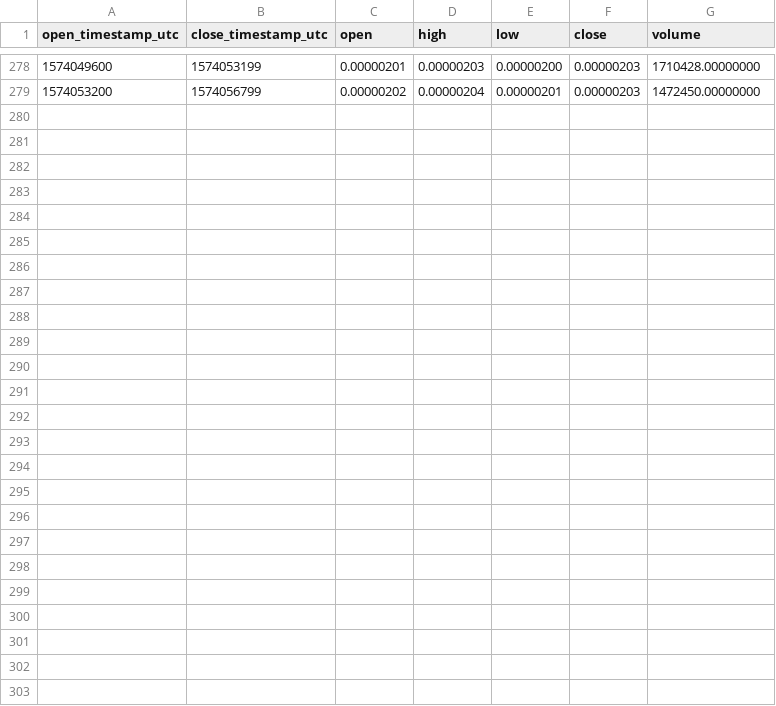
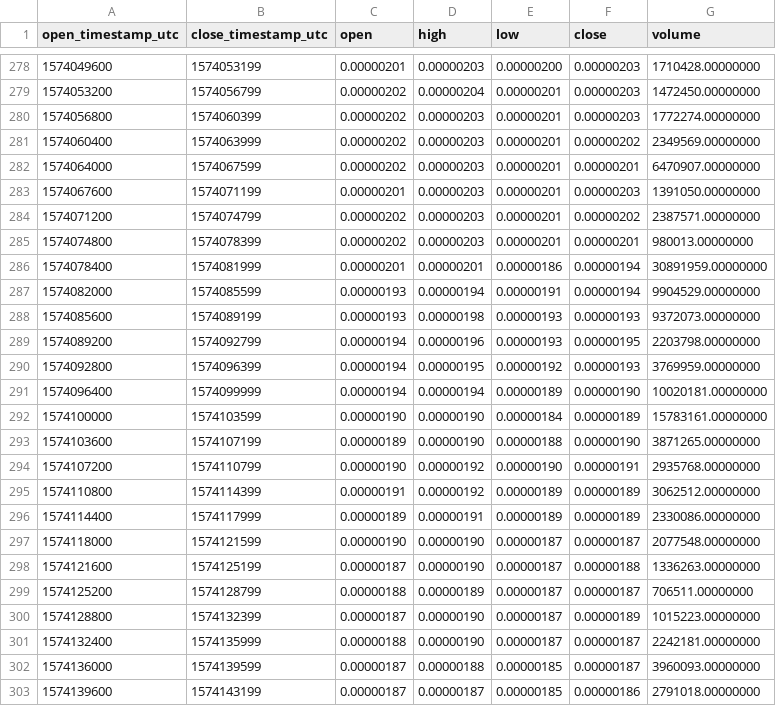
Before and after one commit to cryptobigbro/binance-ARPABTC, a CSV file: binance-ARPABTC-1h.csv, drawn as a sheet; only a part is shown, gaps mark what is left out.

Commit message:
Update OHLCV data.

```diff
--- a/binance-ARPABTC-1h.csv
+++ b/binance-ARPABTC-1h.csv
@@ -279 +279,25 @@ open_timestamp_utc,close_timestamp_utc,open,high,low,close,volume
 1574053200,1574056799,0.00000202,0.00000204,0.00000201,0.00000203,1472450.00000000
+1574056800,1574060399,0.00000202,0.00000203,0.00000201,0.00000203,1772274.00000000
+1574060400,1574063999,0.00000202,0.00000203,0.00000201,0.00000202,2349569.00000000
+1574064000,1574067599,0.00000202,0.00000203,0.00000201,0.00000201,6470907.00000000
+1574067600,1574071199,0.00000201,0.00000203,0.00000201,0.00000203,1391050.00000000
+1574071200,1574074799,0.00000202,0.00000203,0.00000201,0.00000202,2387571.00000000
+1574074800,1574078399,0.00000202,0.00000203,0.00000201,0.00000201,980013.00000000
+1574078400,1574081999,0.00000201,0.00000201,0.00000186,0.00000194,30891959.00000000
+1574082000,1574085599,0.00000193,0.00000194,0.00000191,0.00000194,9904529.00000000
+1574085600,1574089199,0.00000193,0.00000198,0.00000193,0.00000193,9372073.00000000
+1574089200,1574092799,0.00000194,0.00000196,0.00000193,0.00000195,2203798.00000000
+1574092800,1574096399,0.00000194,0.00000195,0.00000192,0.00000193,3769959.00000000
+1574096400,1574099999,0.00000194,0.00000194,0.00000189,0.00000190,10020181.00000000
+1574100000,1574103599,0.00000190,0.00000190,0.00000184,0.00000189,15783161.00000000
+1574103600,1574107199,0.00000189,0.00000190,0.00000188,0.00000190,3871265.00000000
+1574107200,1574110799,0.00000190,0.00000192,0.00000190,0.00000191,2935768.00000000
+1574110800,1574114399,0.00000191,0.00000192,0.00000189,0.00000189,3062512.00000000
+1574114400,1574117999,0.00000189,0.00000191,0.00000189,0.00000189,2330086.00000000
+1574118000,1574121599,0.00000190,0.00000190,0.00000187,0.00000187,2077548.00000000
+1574121600,1574125199,0.00000187,0.00000190,0.00000187,0.00000188,1336263.00000000
+1574125200,1574128799,0.00000188,0.00000189,0.00000187,0.00000187,706511.00000000
+1574128800,1574132399,0.00000187,0.00000190,0.00000187,0.00000189,1015223.00000000
+1574132400,1574135999,0.00000188,0.00000190,0.00000187,0.00000187,2242181.00000000
+1574136000,1574139599,0.00000187,0.00000188,0.00000185,0.00000187,3960093.00000000
+1574139600,1574143199,0.00000187,0.00000187,0.00000185,0.00000186,2791018.00000000
```
Also changed, not shown: binance-ARPABTC-1d.csv, 1 other file.
